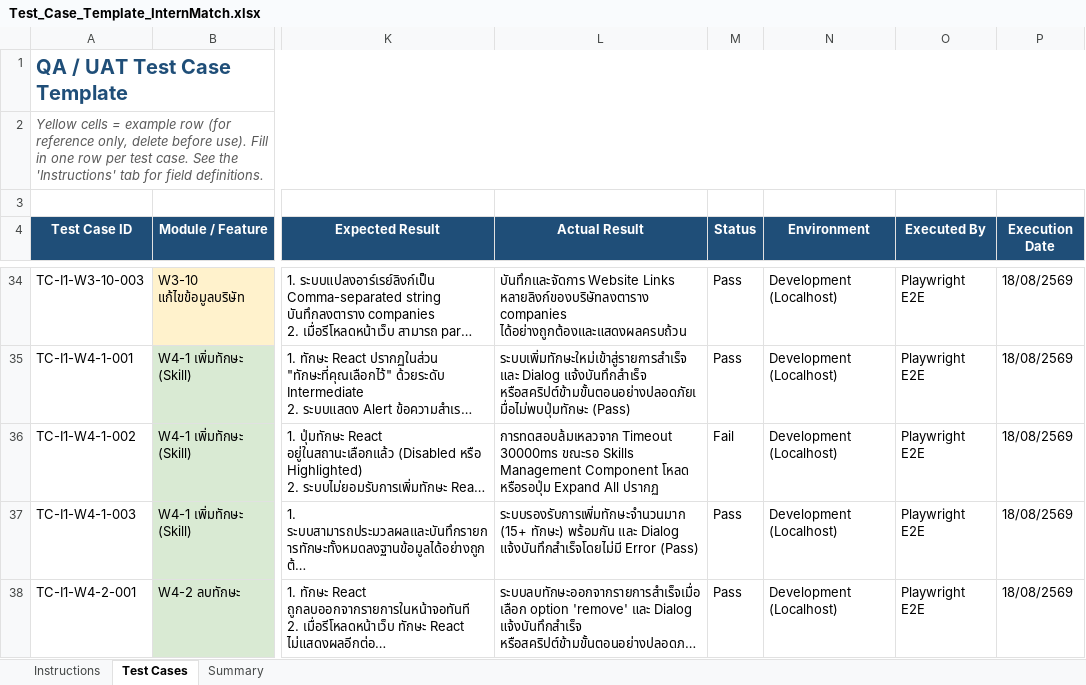
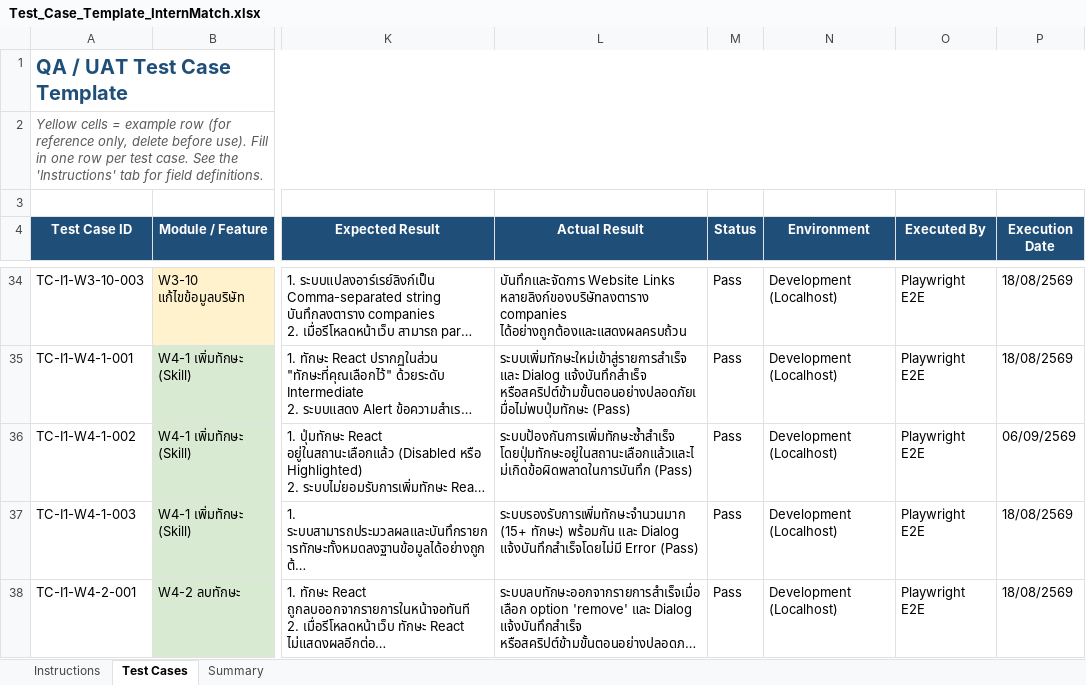
Before and after one commit to Korrawit-aoongern/InternMatch, an Excel workbook: e2e/docs/Test_Case_Template_InternMatch.xlsx, sheet Test Cases, drawn as a sheet; only a part is shown, gaps mark what is left out; long unchanged cells end in …; values as stored, in another font and other column widths than the file's, no borders; the diff covers the shown part only; the diff names each change by its address in the sheet, - before the commit and + after, or states it on an @@ line.

Commit message:
test: Module Fix and add
Fix pass for Module 2 and 3
Add new Module 5
fix module 5

```diff
--- a/e2e/docs/Test_Case_Template_InternMatch.xlsx (sheet Test Cases)
+++ b/e2e/docs/Test_Case_Template_InternMatch.xlsx (sheet Test Cases)
-L36 (Actual Result): การทดสอบล้มเหลวจาก Timeout 30000ms ขณะรอ Skills Management Component โหลด หรือรอปุ่ม Expand All ปรากฏ
+L36 (Actual Result): ระบบป้องกันการเพิ่มทักษะซ้ำสำเร็จ โดยปุ่มทักษะอยู่ในสถานะเลือกแล้วและไม่เกิดข้อผิดพลาดในการบันทึก (Pass)
-M36 (Status): Fail
+M36 (Status): Pass
-P36 (Execution Date): 18/08/2569
+P36 (Execution Date): 06/09/2569
```
Also changed, not shown: 12 added rows, 12 removed rows and 77 edited cells elsewhere in this sheet, sheet Summary, 3 other files.
